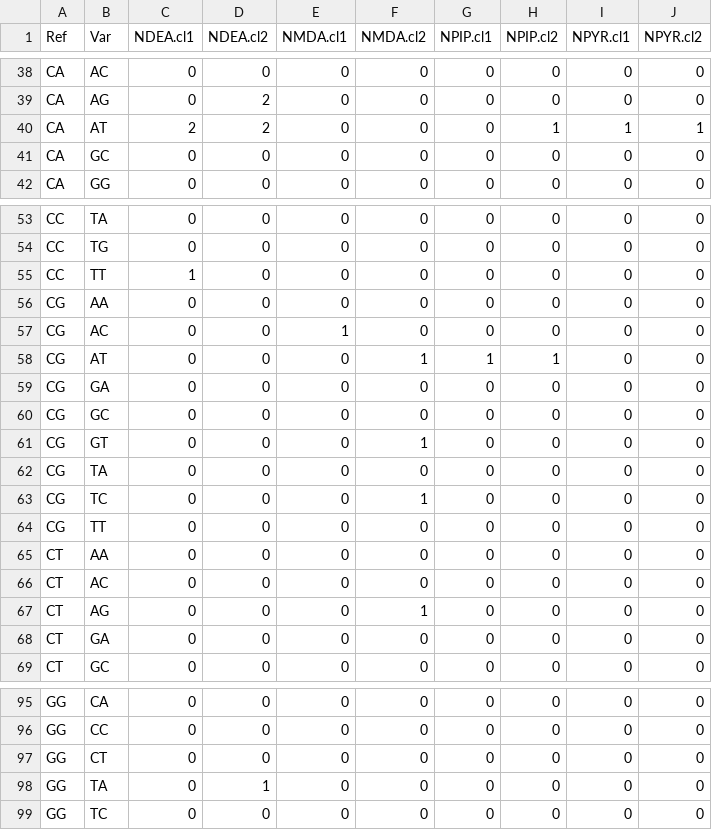
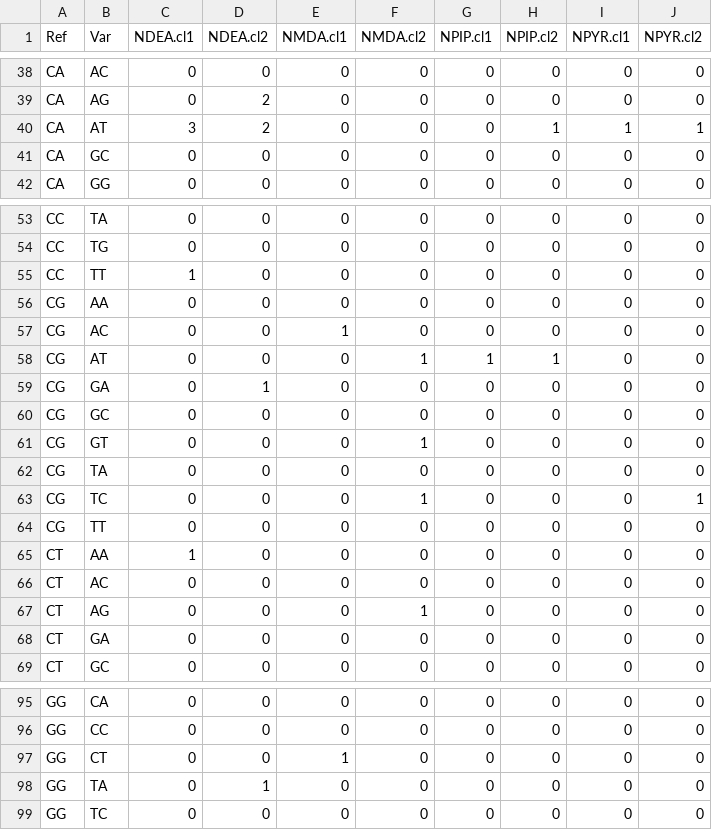
Before and after one commit to steverozen/mSigAct, a CSV file: data-raw/nitrosamine-example-data.2019.12.14/SBS/nitrosamines.catDBS144.csv, drawn as a sheet; only a part is shown, gaps mark what is left out; the diff covers the shown part only.

```diff
--- a/data-raw/nitrosamine-example-data.2019.12.14/SBS/nitrosamines.catDBS144.csv
+++ b/data-raw/nitrosamine-example-data.2019.12.14/SBS/nitrosamines.catDBS144.csv
@@ -39,3 +39,3 @@ CA,AC,0,0,0,0,0,0,0,0
 CA,AG,0,2,0,0,0,0,0,0
-CA,AT,2,2,0,0,0,1,1,1
+CA,AT,3,2,0,0,0,1,1,1
 CA,GC,0,0,0,0,0,0,0,0
@@ -58,3 +58,3 @@ CG,AC,0,0,1,0,0,0,0,0
 CG,AT,0,0,0,1,1,1,0,0
-CG,GA,0,0,0,0,0,0,0,0
+CG,GA,0,1,0,0,0,0,0,0
 CG,GC,0,0,0,0,0,0,0,0
@@ -62,5 +62,5 @@ CG,GT,0,0,0,1,0,0,0,0
 CG,TA,0,0,0,0,0,0,0,0
-CG,TC,0,0,0,1,0,0,0,0
+CG,TC,0,0,0,1,0,0,0,1
 CG,TT,0,0,0,0,0,0,0,0
-CT,AA,0,0,0,0,0,0,0,0
+CT,AA,1,0,0,0,0,0,0,0
 CT,AC,0,0,0,0,0,0,0,0
@@ -96,3 +96,3 @@ GG,CA,0,0,0,0,0,0,0,0
 GG,CC,0,0,0,0,0,0,0,0
-GG,CT,0,0,0,0,0,0,0,0
+GG,CT,0,0,1,0,0,0,0,0
 GG,TA,0,1,0,0,0,0,0,0
```
Also changed, not shown: 12 edited cells elsewhere in this file, data-raw/nitrosamine-example-data.2019.12.14/SBS/nitrosamines.catDBS136.csv, data-raw/nitrosamine-example-data.2019.12.14/SBS/nitrosamines.catDBS78.csv, 30 other files.
